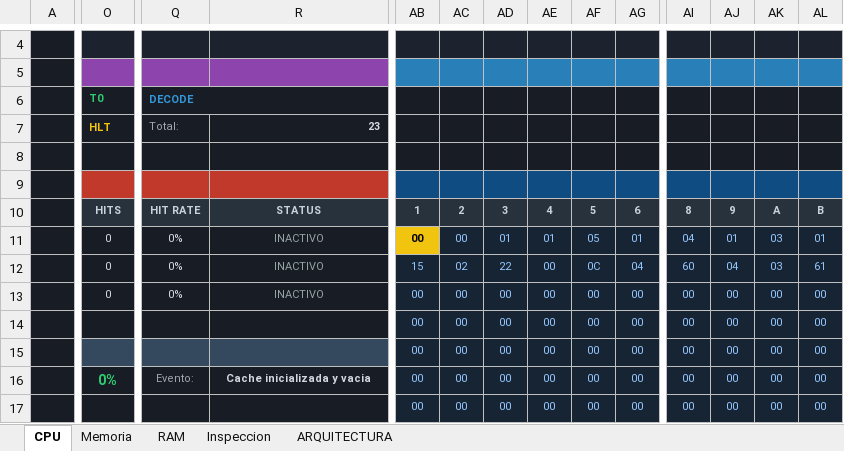
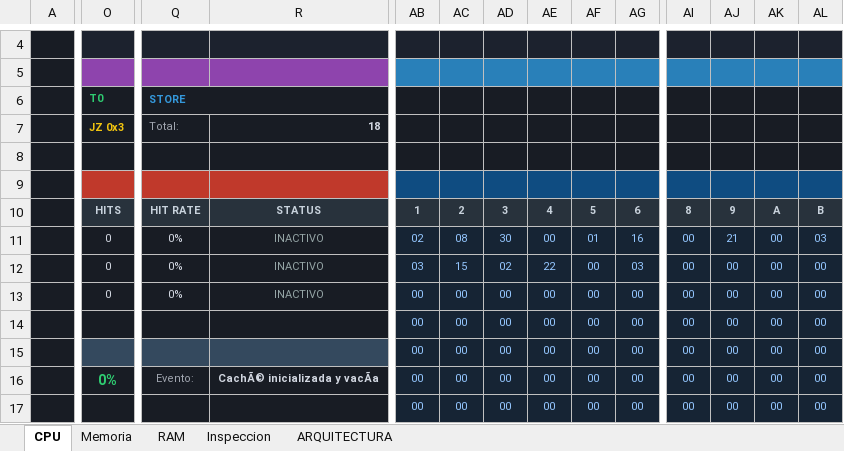
Before and after one commit to marcosarnez/SECOND-PARTIAL-Advanced-CPU-Simulator-UCB-SIS131, an Excel workbook: simuladorgood-cpu.xlsm, sheet CPU, drawn as a sheet; only a part is shown, gaps mark what is left out; values as stored, in another font and other column widths than the file's, no borders; charts and pictures not drawn; the diff covers the shown part only; the diff names each change by its address in the sheet, - before the commit and + after, or states it on an @@ line.

```diff
--- a/simuladorgood-cpu.xlsm (sheet CPU)
+++ b/simuladorgood-cpu.xlsm (sheet CPU)
-Q6: DECODE
+Q6: STORE
-O7: HLT
+O7: JZ 0x3
-R7: 23
+R7: 18
-AB11: 00
+AB11: 02
@@ AB11 fill: #F1C40F → #162434, bold: on → off, text colour: black → #93C5FD @@
-AC11: 00
+AC11: 08
-AD11: 01
+AD11: 30
-AE11: 01
+AE11: 00
-AF11: 05
+AF11: 01
-AG11: 01
+AG11: 16
-AI11: 04
+AI11: 00
-AJ11: 01
+AJ11: 21
-AK11:AK12: 03
+AK11:AK12: 00
-AL11: 01
+AL11: 03
-AB12: 15
+AB12: 03
-AC12: 02
+AC12: 15
-AD12: 22
+AD12: 02
-AE12: 00
+AE12: 22
-AF12: 0C
+AF12: 00
-AG12: 04
+AG12: 03
-AI12: 60
+AI12: 00
-AJ12: 04
+AJ12: 00
-AL12: 61
+AL12: 00
-R16: Cache inicializada y vacia
+R16: CachÃ© inicializada y vacÃa
```
Also changed, not shown: 23 edited cells elsewhere in this sheet, sheet Memoria, sheet ARQUITECTURA, charts or pictures, 10 other files.
